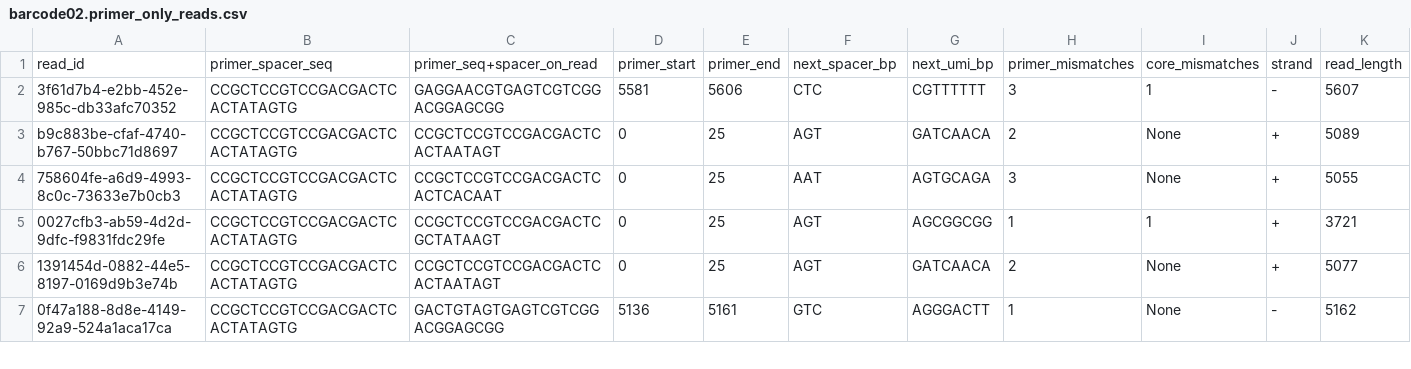
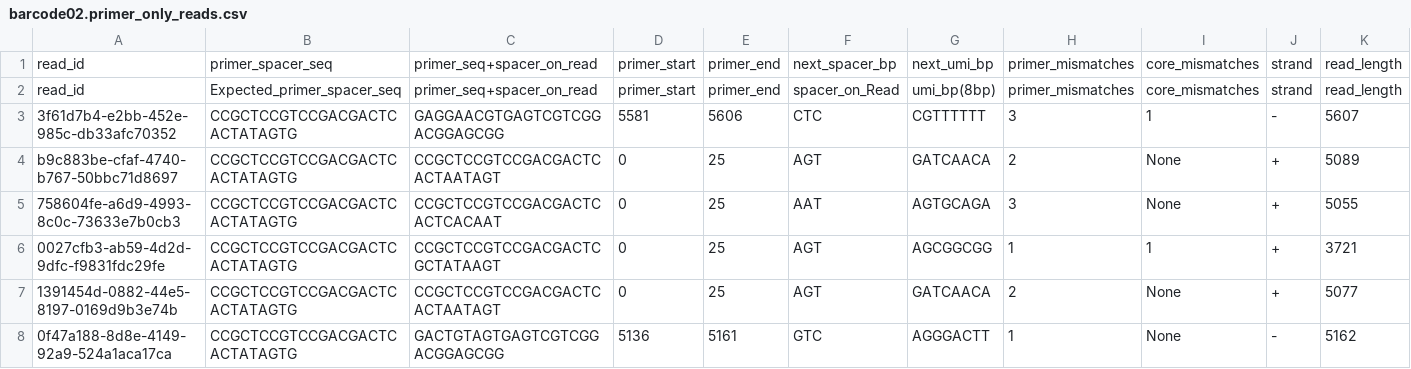
Before and after one commit to CRC-KEMRI-Kericho/Result-Reports_sharing, a CSV file: Consensus_Building/Consensus_Building/Results/No_Primer_spcer_umi_reads_analysis/barcode02.primer_only_reads.csv, drawn as a sheet; only a part is shown; rows hold the shown columns only; the diff names each change by its address in the sheet, - before the commit and + after, or states it on an @@ line.

Commit message:
Update barcode02.primer_only_reads.csv

```diff
--- a/Consensus_Building/Consensus_Building/Results/No_Primer_spcer_umi_reads_analysis/barcode02.primer_only_reads.csv
+++ b/Consensus_Building/Consensus_Building/Results/No_Primer_spcer_umi_reads_analysis/barcode02.primer_only_reads.csv
+row 2: read_id | Expected_primer_spacer_seq | primer_seq+spacer_on_read | primer_start | primer_end | spacer_on_Read | umi_bp(8bp) | primer_mismatches | core_mismatches | strand | read_length
```
